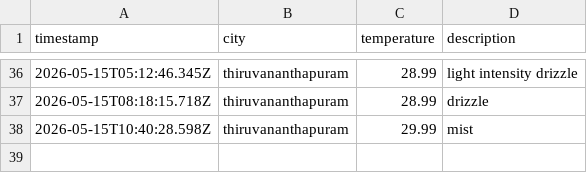
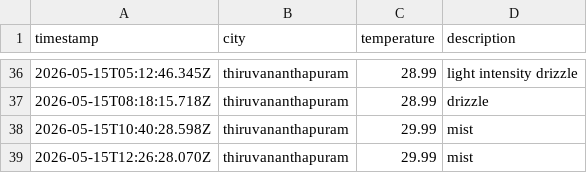
Before and after one commit to ash-g773/weather-app-js, a CSV file: data/weather_log.csv, drawn as a sheet; only a part is shown, gaps mark what is left out; the diff names each change by its address in the sheet, - before the commit and + after, or states it on an @@ line.

```diff
--- a/data/weather_log.csv
+++ b/data/weather_log.csv
+row 39: 2026-05-15T12:26:28.070Z | thiruvananthapuram | 29.99 | mist
```
Also changed, not shown: 1 other file.
